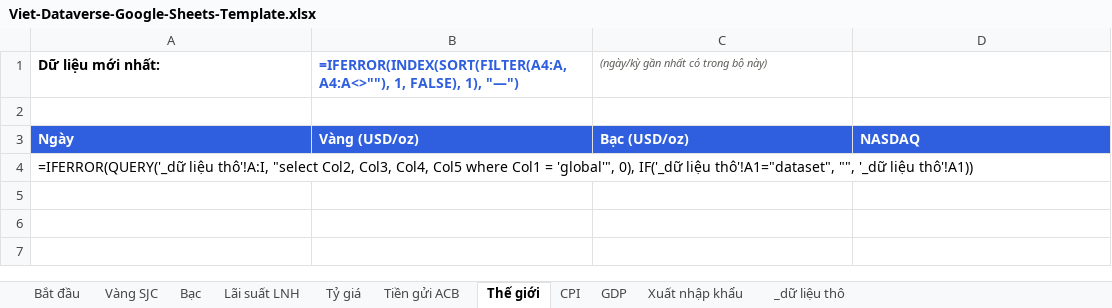
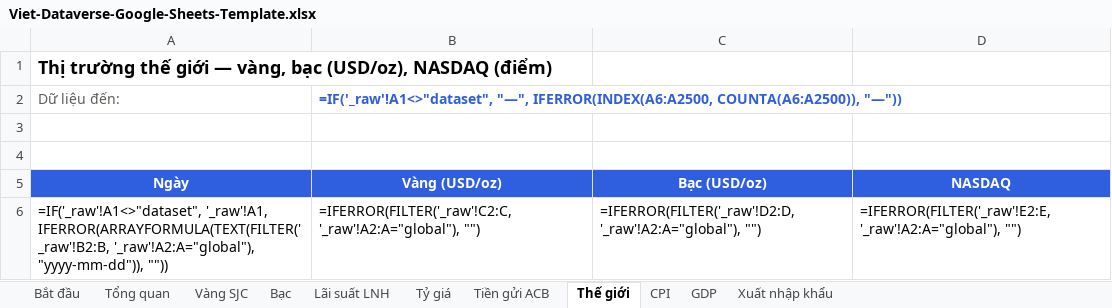
Before and after one commit to findatasolution/vietdataverse, an Excel workbook: integrations/google-sheets/Viet-Dataverse-Google-Sheets-Template.xlsx, sheet Thế giới, drawn as a sheet; values as stored, in another font and other column widths than the file's, no borders; formulas without a stored value are shown as written; charts and pictures not drawn; removed rows and columns are numbered as before the commit, all else as after; the diff names each change by its address in the sheet, - before the commit and + after, or states it on an @@ line.

```diff
--- a/integrations/google-sheets/Viet-Dataverse-Google-Sheets-Template.xlsx (sheet Thế giới)
+++ b/integrations/google-sheets/Viet-Dataverse-Google-Sheets-Template.xlsx (sheet Thế giới)
-sheet tab: _dữ liệu thô
+sheet tab: Tổng quan
+row 1: Thị trường thế giới — vàng, bạc (USD/oz), NASDAQ (điểm)
+row 2: Dữ liệu đến: | =IF('_raw'!A1<>"dataset", "—", IFERROR(INDEX(A6:A2500, COUNTA(A6:A2500)), "—"))
-row 3: Dữ liệu mới nhất: | =IFERROR(INDEX(SORT(FILTER(A4:A, A4:A<>""), 1, FALSE), 1), "—") | (ngày/kỳ gần nhất có trong bộ này)
+row 3: (empty)
-A5:D5 alignment: left
+A5:D5 alignment: center
-row 4: =IFERROR(QUERY('_dữ liệu thô'!A:I, "select Col2, Col3, Col4, Col5 where Col1 = 'global'", 0), IF('_dữ liệu thô'!A1="dataset", "", '_dữ liệu thô'!A1))
+row 6: =IF('_raw'!A1<>"dataset", '_raw'!A1, IFERROR(ARRAYFORMULA(TEXT(FILTER('_raw'!B2:B, '_raw'!A2:A="global"), "yyyy-mm-dd")), "")) | =IFERROR(FILTER('_raw'!C2:C, '_raw'!A2:A="global"), "") | =IFERROR(FILTER('_raw'!D2:D, '_raw'!A2:A="global"), "") | =IFERROR(FILTER('_raw'!E2:E, '_raw'!A2:A="global"), "")
```
Also changed, not shown: sheet GDP, sheet Xuất nhập khẩu, sheet Lãi suất LNH, sheet Tỷ giá, sheet Tiền gửi ACB, sheet Bạc, 3 more sheets, charts or pictures, 7 other files.
